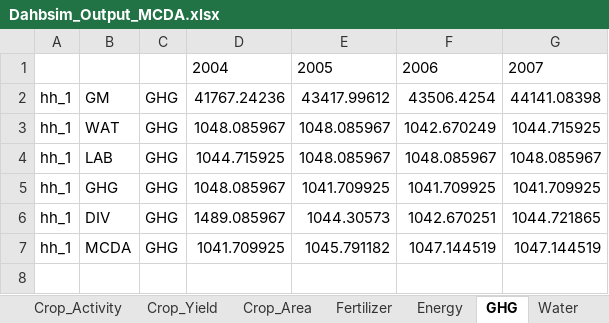
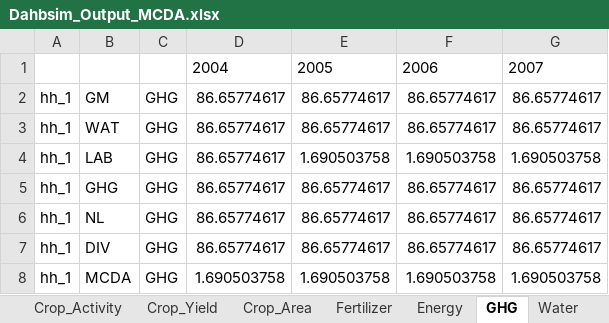
Before and after one commit to CuilleretM/DHABSIM_bioph, an Excel workbook: Dahbsim_Output_MCDA.xlsx, sheet GHG, drawn as a sheet; values as stored, in another font and other column widths than the file's, no borders; addresses are those after the commit; the diff names each change by its address in the sheet, - before the commit and + after, or states it on an @@ line.

```diff
--- a/Dahbsim_Output_MCDA.xlsx (sheet GHG)
+++ b/Dahbsim_Output_MCDA.xlsx (sheet GHG)
-D2: 41767.24236
+D2: 86.65774617
-E2: 43417.99612
+E2: 86.65774617
-F2: 43506.4254
+F2: 86.65774617
-G2: 44141.08398
+G2: 86.65774617
-D3: 1048.085967
+D3: 86.65774617
-E3: 1048.085967
+E3: 86.65774617
-F3: 1042.670249
+F3: 86.65774617
-G3: 1044.715925
+G3: 86.65774617
-D4: 1044.715925
+D4: 86.65774617
-E4: 1048.085967
+E4: 1.690503758
-F4: 1048.085967
+F4: 1.690503758
-G4: 1048.085967
+G4: 1.690503758
-D5: 1048.085967
+D5: 86.65774617
-E5: 1041.709925
+E5: 86.65774617
-F5: 1041.709925
+F5: 86.65774617
-G5: 1041.709925
+G5: 86.65774617
+row 6: hh_1 | NL | GHG | 86.65774617 | 86.65774617 | 86.65774617 | 86.65774617
-D7: 1489.085967
+D7: 86.65774617
-E7: 1044.30573
+E7: 86.65774617
-F7: 1042.670251
+F7: 86.65774617
-G7: 1044.721865
+G7: 86.65774617
-D8: 1041.709925
+D8: 1.690503758
-E8: 1045.791182
+E8: 1.690503758
-F8: 1047.144519
+F8: 1.690503758
-G8: 1047.144519
+G8: 1.690503758
```
Also changed, not shown: sheet Crop_Yield, sheet DR_Start, sheet DR_End, sheet N_Stress, sheet Irrigation, sheet Key_Partners, 35 more sheets, other sheet tabs, BiophDahbsim.xlsx, Dahbsim_Output_GM.xlsx, 20 other files.
